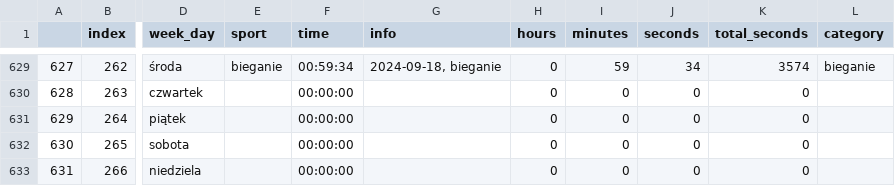
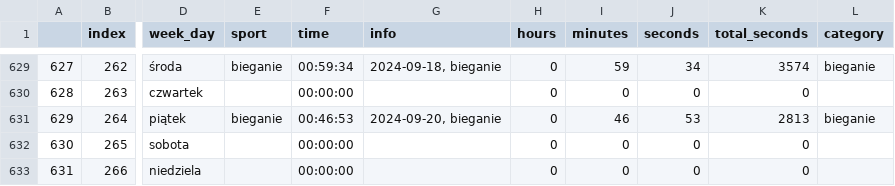
Before and after one commit to przemekolender/SportTracker, a CSV file: files/calendar.csv, drawn as a sheet; only a part is shown, gaps mark what is left out; the diff names each change by its address in the sheet, - before the commit and + after, or states it on an @@ line.

```diff
--- a/files/calendar.csv
+++ b/files/calendar.csv
-E631 (sport): (empty)
+E631 (sport): bieganie
-F631 (time): 00:00:00
+F631 (time): 00:46:53
-G631 (info): (empty)
+G631 (info): 2024-09-20, bieganie
-I631 (minutes): 0
+I631 (minutes): 46
-J631 (seconds): 0
+J631 (seconds): 53
-K631 (total_seconds): 0
+K631 (total_seconds): 2813
-L631 (category): (empty)
+L631 (category): bieganie
```
Also changed, not shown: files/workouts.csv.
